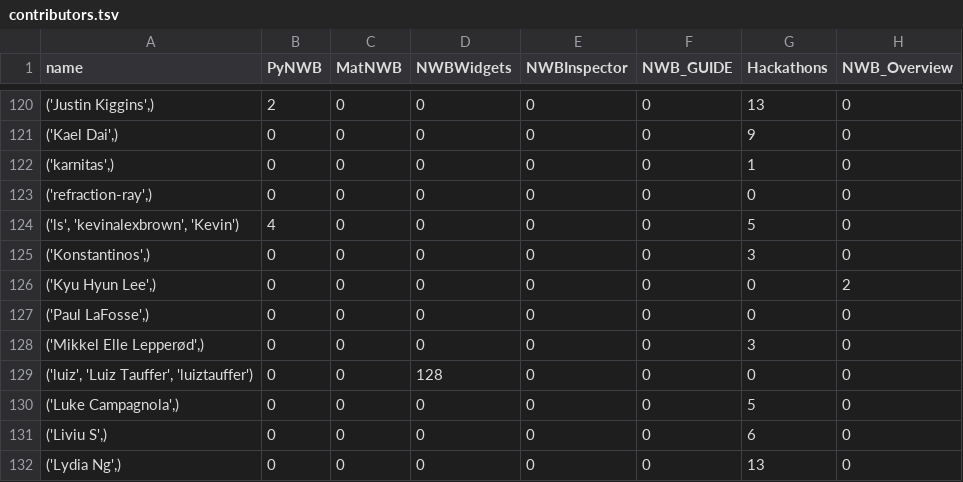
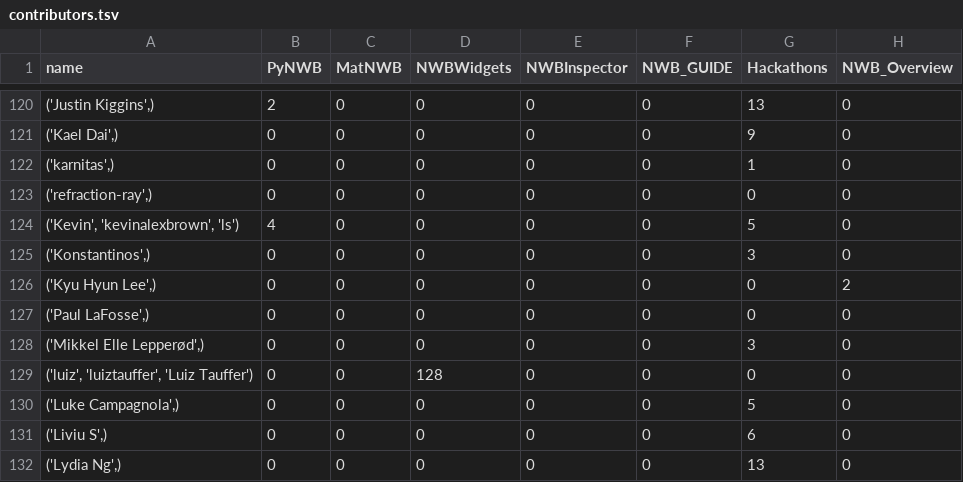
Before and after one commit to NeurodataWithoutBorders/nwb-project-analytics, a TSV file: data/contributors.tsv, drawn as a sheet; only a part is shown, gaps mark what is left out; the diff covers the shown part only; the diff names each change by its address in the sheet, - before the commit and + after, or states it on an @@ line.

```diff
--- a/data/contributors.tsv
+++ b/data/contributors.tsv
-A124 (name): ('ls', 'kevinalexbrown', 'Kevin')
+A124 (name): ('Kevin', 'kevinalexbrown', 'ls')
-A129 (name): ('luiz', 'Luiz Tauffer', 'luiztauffer')
+A129 (name): ('luiz', 'luiztauffer', 'Luiz Tauffer')
```
Also changed, not shown: 16 edited cells elsewhere in this file, 2 other files.
